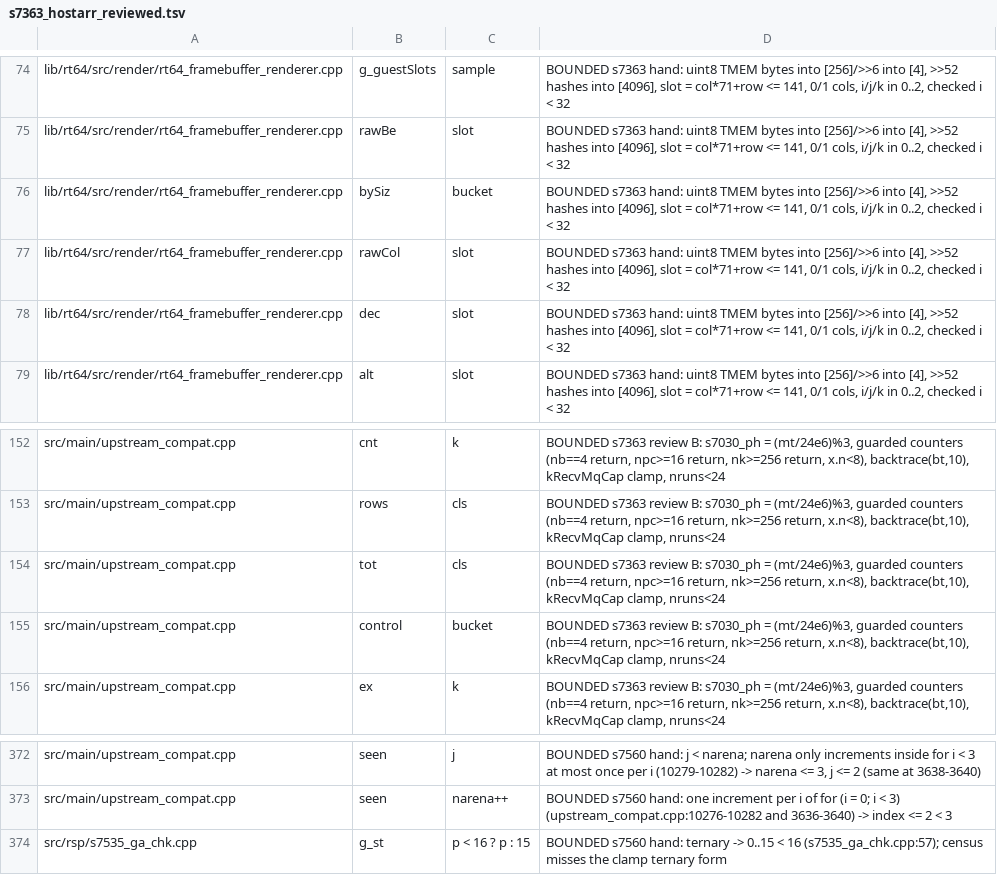
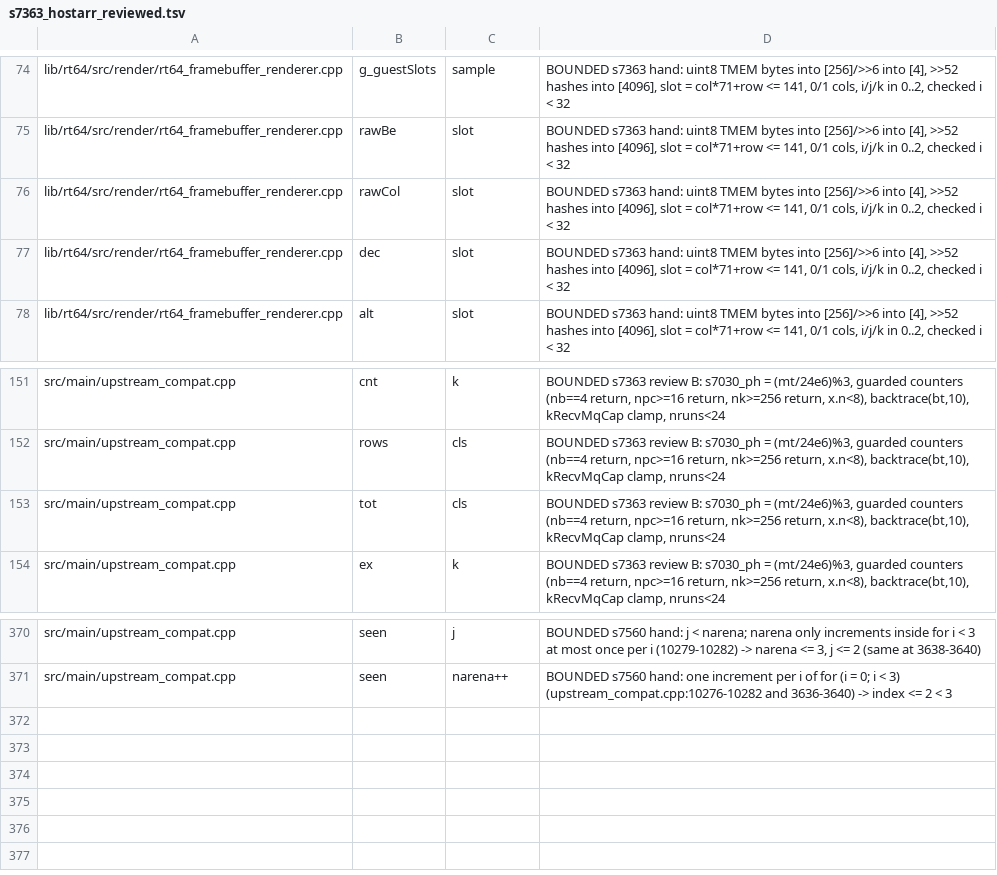
Before and after one commit to fyreatwill/RogueSquadron64Recomp, a TSV file: tools/s7363_hostarr_reviewed.tsv, drawn as a sheet; only a part is shown, gaps mark what is left out; the diff names each change by its address in the sheet, - before the commit and + after, or states it on an @@ line.

```diff
--- a/tools/s7363_hostarr_reviewed.tsv
+++ b/tools/s7363_hostarr_reviewed.tsv
-row 76: lib/rt64/src/render/rt64_framebuffer_renderer.cpp | bySiz | bucket | BOUNDED s7363 hand: uint8 TMEM bytes into [256]/>>6 into [4], >>52 hashes into [4096], slot = col*71+row <= 141, 0/1 cols, i/j/k in 0..2, checked i < 32
-row 155: src/main/upstream_compat.cpp | control | bucket | BOUNDED s7363 review B: s7030_ph = (mt/24e6)%3, guarded counters (nb==4 return, npc>=16 return, nk>=256 return, x.n<8), backtrace(bt,10), kRecvMqCap clamp, nruns<24
-row 374: src/rsp/s7535_ga_chk.cpp | g_st | p < 16 ? p : 15 | BOUNDED s7560 hand: ternary -> 0..15 < 16 (s7535_ga_chk.cpp:57); census misses the clamp ternary form
```
Also changed, not shown: tools/s7375_nolock_reviewed.tsv, 7 other files.
